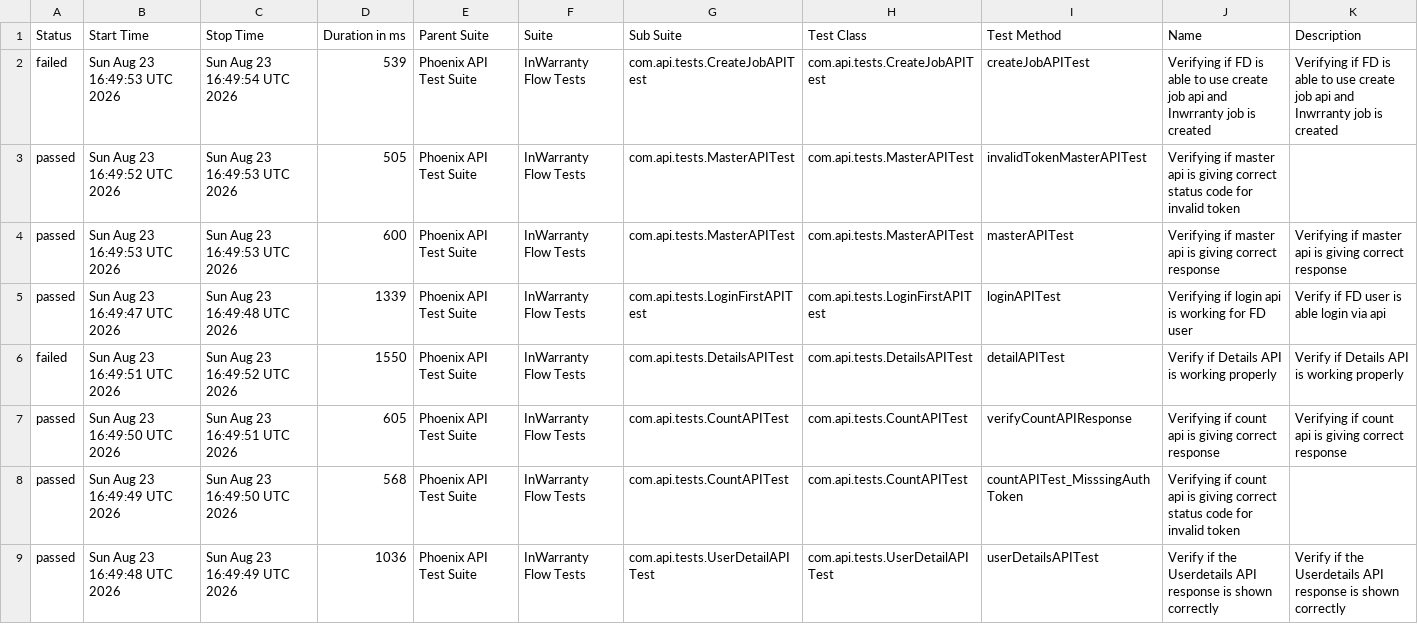
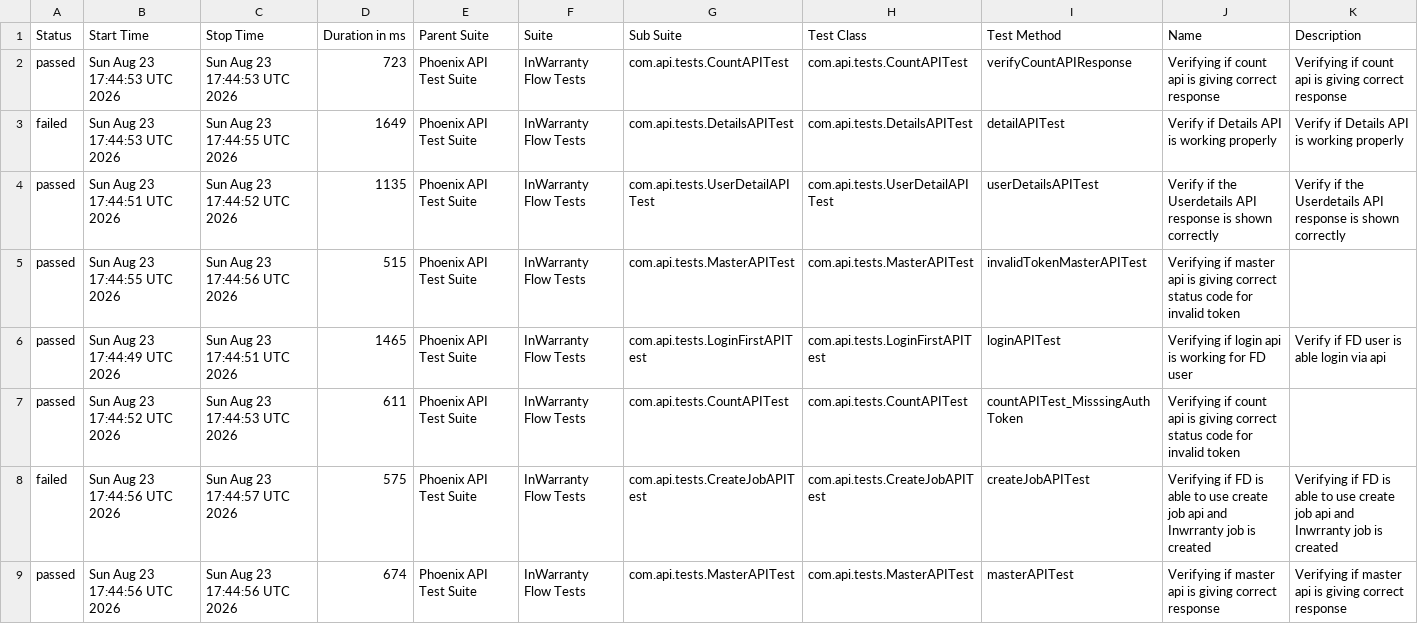
Before and after one commit to taarun96/APIAutomationFrameWork, a CSV file: data/suites.csv, drawn as a sheet.

```diff
--- a/data/suites.csv
+++ b/data/suites.csv
@@ -1,9 +1,9 @@
 "Status","Start Time","Stop Time","Duration in ms","Parent Suite","Suite","Sub Suite","Test Class","Test Method","Name","Description"
-"failed","Sun Aug 23 16:49:53 UTC 2026","Sun Aug 23 16:49:54 UTC 2026","539","Phoenix API Test Suite","InWarranty Flow Tests","com.api.tests.CreateJobAPITest","com.api.tests.CreateJobAPITest","createJobAPITest","Verifying if FD is able to use create job api and Inwrranty job is created","Verifying if FD is able to use create job api and Inwrranty job is created"
-"passed","Sun Aug 23 16:49:52 UTC 2026","Sun Aug 23 16:49:53 UTC 2026","505","Phoenix API Test Suite","InWarranty Flow Tests","com.api.tests.MasterAPITest","com.api.tests.MasterAPITest","invalidTokenMasterAPITest","Verifying if master api is giving correct status code for invalid token",""
-"passed","Sun Aug 23 16:49:53 UTC 2026","Sun Aug 23 16:49:53 UTC 2026","600","Phoenix API Test Suite","InWarranty Flow Tests","com.api.tests.MasterAPITest","com.api.tests.MasterAPITest","masterAPITest","Verifying if master api is giving correct response","Verifying if master api is giving correct response"
-"passed","Sun Aug 23 16:49:47 UTC 2026","Sun Aug 23 16:49:48 UTC 2026","1339","Phoenix API Test Suite","InWarranty Flow Tests","com.api.tests.LoginFirstAPITest","com.api.tests.LoginFirstAPITest","loginAPITest","Verifying if login api is working for FD user","Verify if FD user is able login via api"
-"failed","Sun Aug 23 16:49:51 UTC 2026","Sun Aug 23 16:49:52 UTC 2026","1550","Phoenix API Test Suite","InWarranty Flow Tests","com.api.tests.DetailsAPITest","com.api.tests.DetailsAPITest","detailAPITest","Verify if Details API is working properly","Verify if Details API is working properly"
-"passed","Sun Aug 23 16:49:50 UTC 2026","Sun Aug 23 16:49:51 UTC 2026","605","Phoenix API Test Suite","InWarranty Flow Tests","com.api.tests.CountAPITest","com.api.tests.CountAPITest","verifyCountAPIResponse","Verifying if count api is giving correct response","Verifying if count api is giving correct response"
-"passed","Sun Aug 23 16:49:49 UTC 2026","Sun Aug 23 16:49:50 UTC 2026","568","Phoenix API Test Suite","InWarranty Flow Tests","com.api.tests.CountAPITest","com.api.tests.CountAPITest","countAPITest_MisssingAuthToken","Verifying if count api is giving correct status code for invalid token",""
-"passed","Sun Aug 23 16:49:48 UTC 2026","Sun Aug 23 16:49:49 UTC 2026","1036","Phoenix API Test Suite","InWarranty Flow Tests","com.api.tests.UserDetailAPITest","com.api.tests.UserDetailAPITest","userDetailsAPITest","Verify if the Userdetails API response is shown correctly","Verify if the Userdetails API response is shown correctly"
+"passed","Sun Aug 23 17:44:53 UTC 2026","Sun Aug 23 17:44:53 UTC 2026","723","Phoenix API Test Suite","InWarranty Flow Tests","com.api.tests.CountAPITest","com.api.tests.CountAPITest","verifyCountAPIResponse","Verifying if count api is giving correct response","Verifying if count api is giving correct response"
+"failed","Sun Aug 23 17:44:53 UTC 2026","Sun Aug 23 17:44:55 UTC 2026","1649","Phoenix API Test Suite","InWarranty Flow Tests","com.api.tests.DetailsAPITest","com.api.tests.DetailsAPITest","detailAPITest","Verify if Details API is working properly","Verify if Details API is working properly"
+"passed","Sun Aug 23 17:44:51 UTC 2026","Sun Aug 23 17:44:52 UTC 2026","1135","Phoenix API Test Suite","InWarranty Flow Tests","com.api.tests.UserDetailAPITest","com.api.tests.UserDetailAPITest","userDetailsAPITest","Verify if the Userdetails API response is shown correctly","Verify if the Userdetails API response is shown correctly"
+"passed","Sun Aug 23 17:44:55 UTC 2026","Sun Aug 23 17:44:56 UTC 2026","515","Phoenix API Test Suite","InWarranty Flow Tests","com.api.tests.MasterAPITest","com.api.tests.MasterAPITest","invalidTokenMasterAPITest","Verifying if master api is giving correct status code for invalid token",""
+"passed","Sun Aug 23 17:44:49 UTC 2026","Sun Aug 23 17:44:51 UTC 2026","1465","Phoenix API Test Suite","InWarranty Flow Tests","com.api.tests.LoginFirstAPITest","com.api.tests.LoginFirstAPITest","loginAPITest","Verifying if login api is working for FD user","Verify if FD user is able login via api"
+"passed","Sun Aug 23 17:44:52 UTC 2026","Sun Aug 23 17:44:53 UTC 2026","611","Phoenix API Test Suite","InWarranty Flow Tests","com.api.tests.CountAPITest","com.api.tests.CountAPITest","countAPITest_MisssingAuthToken","Verifying if count api is giving correct status code for invalid token",""
+"failed","Sun Aug 23 17:44:56 UTC 2026","Sun Aug 23 17:44:57 UTC 2026","575","Phoenix API Test Suite","InWarranty Flow Tests","com.api.tests.CreateJobAPITest","com.api.tests.CreateJobAPITest","createJobAPITest","Verifying if FD is able to use create job api and Inwrranty job is created","Verifying if FD is able to use create job api and Inwrranty job is created"
+"passed","Sun Aug 23 17:44:56 UTC 2026","Sun Aug 23 17:44:56 UTC 2026","674","Phoenix API Test Suite","InWarranty Flow Tests","com.api.tests.MasterAPITest","com.api.tests.MasterAPITest","masterAPITest","Verifying if master api is giving correct response","Verifying if master api is giving correct response"
```
Also changed, not shown: data/behaviors.csv, 54 other files.
